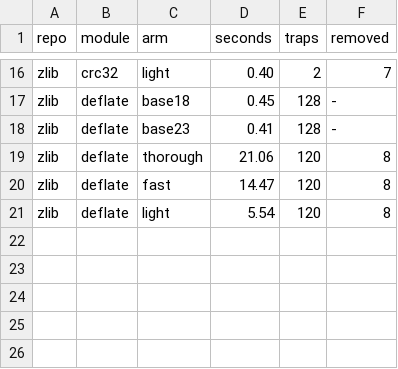
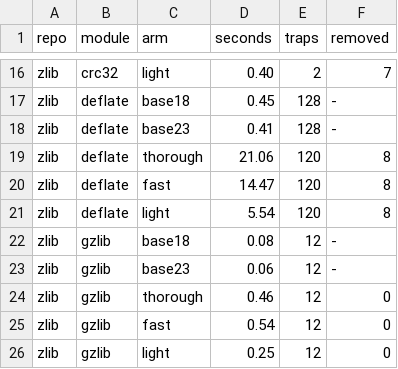
Before and after one commit to AmiraliE1380/ODeSSy, a CSV file: results/static/souper_static_poison/modules.csv, drawn as a sheet; only a part is shown, gaps mark what is left out.

Commit message:
souper static: zlib/gzlib

```diff
--- a/results/static/souper_static_poison/modules.csv
+++ b/results/static/souper_static_poison/modules.csv
@@ -21 +21,6 @@ zlib,deflate,fast,14.47,120,8
 zlib,deflate,light,5.54,120,8
+zlib,gzlib,base18,0.08,12,-
+zlib,gzlib,base23,0.06,12,-
+zlib,gzlib,thorough,0.46,12,0
+zlib,gzlib,fast,0.54,12,0
+zlib,gzlib,light,0.25,12,0
```
